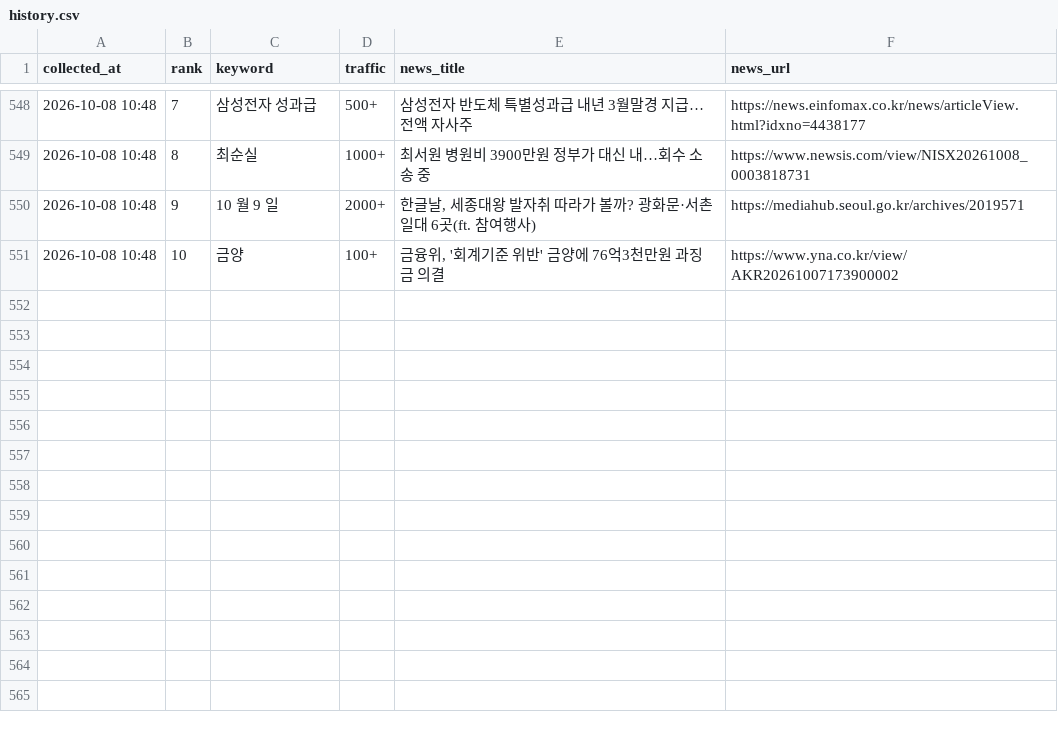
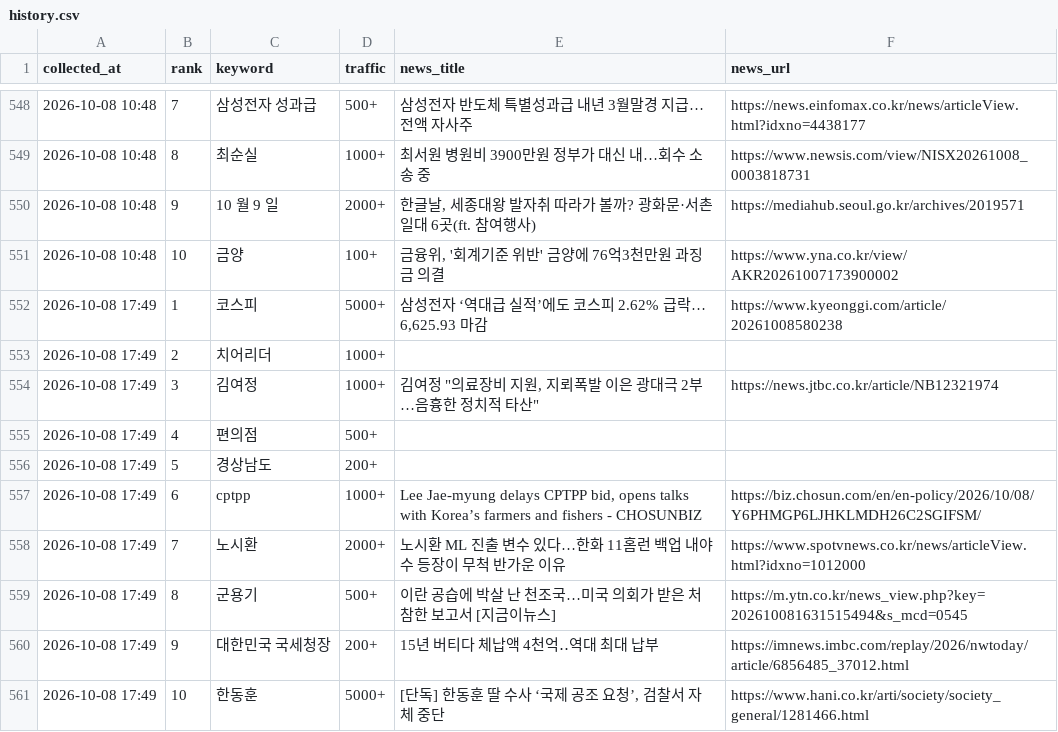
Before and after one commit to sulllll/claude_cloud, a CSV file: site/data/history.csv, drawn as a sheet; only a part is shown, gaps mark what is left out; the diff names each change by its address in the sheet, - before the commit and + after, or states it on an @@ line.

```diff
--- a/site/data/history.csv
+++ b/site/data/history.csv
+row 552: 2026-10-08 17:49 | 1 | 코스피 | 5000+ | 삼성전자 ‘역대급 실적’에도 코스피 2.62% 급락… 6,625.93 마감 | https://www.kyeonggi.com/article/20261008580238
+row 553: 2026-10-08 17:49 | 2 | 치어리더 | 1000+
+row 554: 2026-10-08 17:49 | 3 | 김여정 | 1000+ | 김여정 "의료장비 지원, 지뢰폭발 이은 광대극 2부…음흉한 정치적 타산" | https://news.jtbc.co.kr/article/NB12321974
+row 555: 2026-10-08 17:49 | 4 | 편의점 | 500+
+row 556: 2026-10-08 17:49 | 5 | 경상남도 | 200+
+row 557: 2026-10-08 17:49 | 6 | cptpp | 1000+ | Lee Jae-myung delays CPTPP bid, opens talks with Korea’s farmers and fishers - CHOSUNBIZ | https://biz.chosun.com/en/en-policy/2026/10/08/Y6PHMGP6LJHKLMDH26C2SGIFSM/
+row 558: 2026-10-08 17:49 | 7 | 노시환 | 2000+ | 노시환 ML 진출 변수 있다…한화 11홈런 백업 내야수 등장이 무척 반가운 이유 | https://www.spotvnews.co.kr/news/articleView.html?idxno=1012000
+row 559: 2026-10-08 17:49 | 8 | 군용기 | 500+ | 이란 공습에 박살 난 천조국…미국 의회가 받은 처참한 보고서 [지금이뉴스] | https://m.ytn.co.kr/news_view.php?key=202610081631515494&s_mcd=0545
+row 560: 2026-10-08 17:49 | 9 | 대한민국 국세청장 | 200+ | 15년 버티다 체납액 4천억‥역대 최대 납부 | https://imnews.imbc.com/replay/2026/nwtoday/article/6856485_37012.html
+row 561: 2026-10-08 17:49 | 10 | 한동훈 | 5000+ | [단독] 한동훈 딸 수사 ‘국제 공조 요청’, 검찰서 자체 중단 | https://www.hani.co.kr/arti/society/society_general/1281466.html
```
Also changed, not shown: 2 other files.
